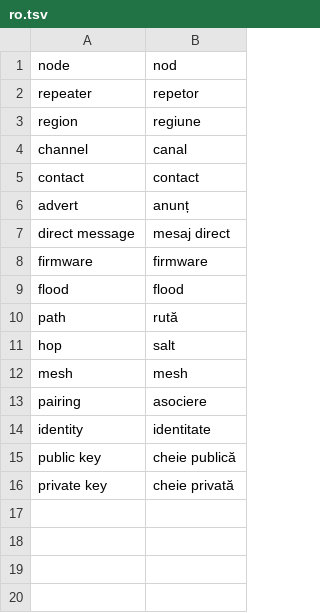
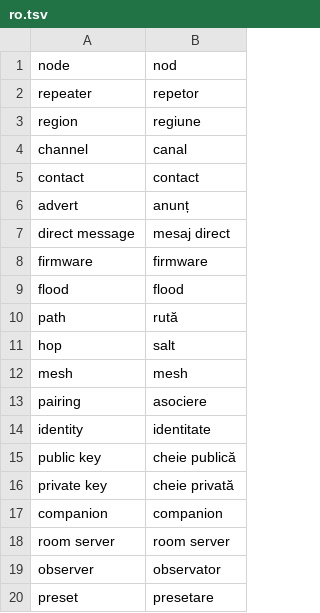
Before and after one commit to marcelverdult/kiekr-i18n, a TSV file: glossary/ro.tsv, drawn as a sheet; the diff names each change by its address in the sheet, - before the commit and + after, or states it on an @@ line.

```diff
--- a/glossary/ro.tsv
+++ b/glossary/ro.tsv
+row 17: companion | companion
+row 18: room server | room server
+row 19: observer | observator
+row 20: preset | presetare
```
Also changed, not shown: glossary/cs.tsv, glossary/fi.tsv, 14 other files.
